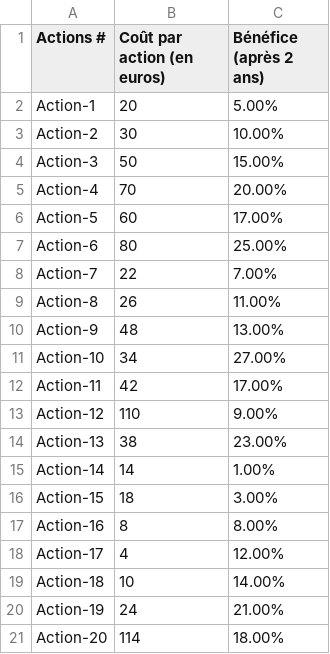
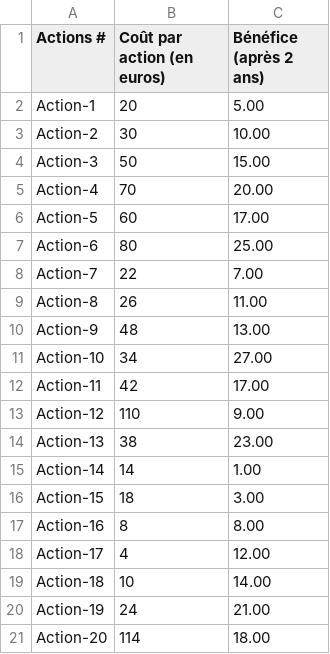
Before and after one commit to amelieBNPP/openclassroom_projet7_algorithme, a CSV file: data/Share_prices.csv, drawn as a sheet.

```diff
--- a/data/Share_prices.csv
+++ b/data/Share_prices.csv
@@ -1,21 +1,21 @@
 Actions # ,Coût par action (en euros) ,Bénéfice (après 2 ans)
-Action-1 ,20,5.00%
-Action-2 ,30,10.00%
-Action-3 ,50,15.00%
-Action-4 ,70,20.00%
-Action-5 ,60,17.00%
-Action-6 ,80,25.00%
-Action-7 ,22,7.00%
-Action-8 ,26,11.00%
-Action-9 ,48,13.00%
-Action-10 ,34,27.00%
-Action-11 ,42,17.00%
-Action-12 ,110,9.00%
-Action-13 ,38,23.00%
-Action-14 ,14,1.00%
-Action-15 ,18,3.00%
-Action-16 ,8,8.00%
-Action-17 ,4,12.00%
-Action-18  ,10,14.00%
-Action-19 ,24,21.00%
-Action-20 ,114,18.00%
+Action-1 ,20,5.00
+Action-2 ,30,10.00
+Action-3 ,50,15.00
+Action-4 ,70,20.00
+Action-5 ,60,17.00
+Action-6 ,80,25.00
+Action-7 ,22,7.00
+Action-8 ,26,11.00
+Action-9 ,48,13.00
+Action-10 ,34,27.00
+Action-11 ,42,17.00
+Action-12 ,110,9.00
+Action-13 ,38,23.00
+Action-14 ,14,1.00
+Action-15 ,18,3.00
+Action-16 ,8,8.00
+Action-17 ,4,12.00
+Action-18  ,10,14.00
+Action-19 ,24,21.00
+Action-20 ,114,18.00
```
Also changed, not shown: 7 other files.
